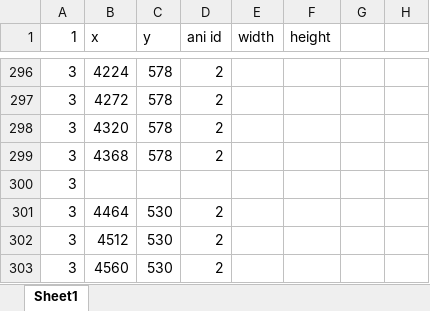
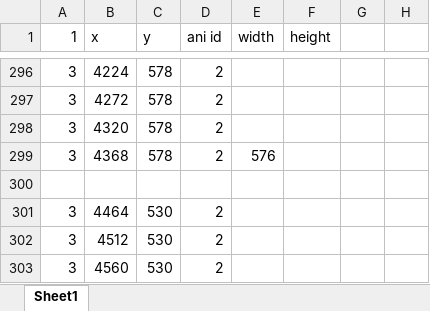
Before and after one commit to chungthaidung/MarioBros, an Excel workbook: Project1/object.xlsx, sheet Sheet1, drawn as a sheet; only a part is shown, gaps mark what is left out; values as stored, in another font and other column widths than the file's, no borders; the diff names each change by its address in the sheet, - before the commit and + after, or states it on an @@ line.

```diff
--- a/Project1/object.xlsx (sheet Sheet1)
+++ b/Project1/object.xlsx (sheet Sheet1)
-E299 (width): (empty)
+E299 (width): 576
-A300 (1): 3
+A300 (1): (empty)
```
Also changed, not shown: 18 other files.
